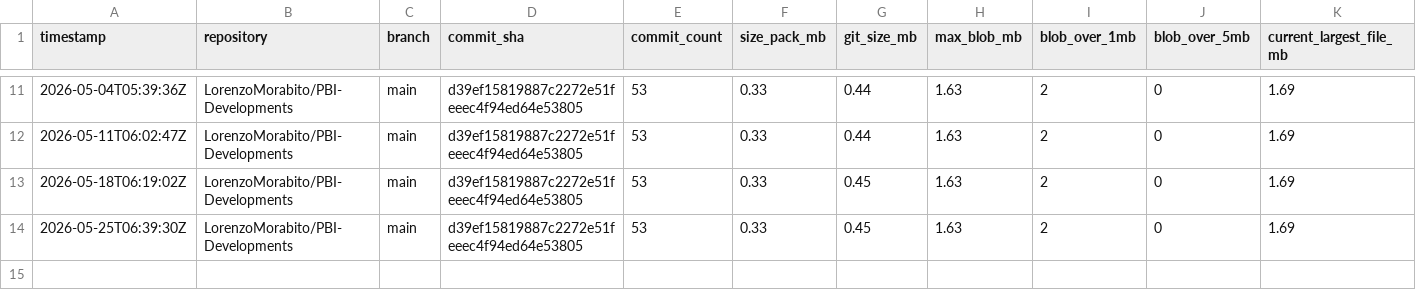
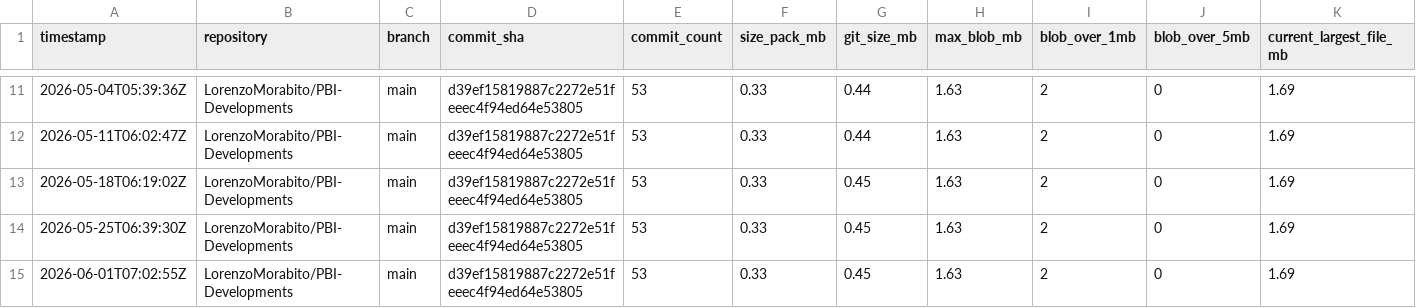
Before and after one commit to LorenzoMorabito/PBI-Developments, a CSV file: repository-health/history/metrics-history.csv, drawn as a sheet; only a part is shown, gaps mark what is left out; rows hold the shown columns only; the diff names each change by its address in the sheet, - before the commit and + after, or states it on an @@ line.

```diff
--- a/repository-health/history/metrics-history.csv
+++ b/repository-health/history/metrics-history.csv
+row 15: 2026-06-01T07:02:55Z | LorenzoMorabito/PBI-Developments | main | d39ef15819887c2272e51feeec4f94ed64e53805 | 53 | 0.33 | 0.45 | 1.63 | 2 | 0 | 1.69
```
Also changed, not shown: repository-health/history/top-files-history.csv, 3 other files.
